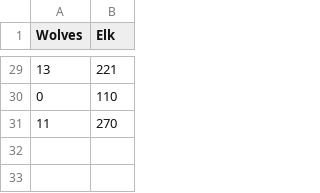
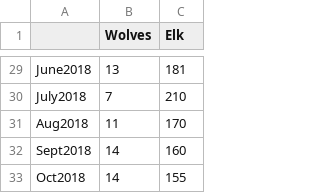
Before and after one commit to Sam-Stuart/Wegan, a CSV file: MetaboAnalyst/src/main/webapp/resources/data/Wolves_Elk.csv, drawn as a sheet; only a part is shown, gaps mark what is left out; removed rows and columns are numbered as before the commit, all else as after; the diff covers the shown part only; the diff names each change by its address in the sheet, - before the commit and + after, or states it on an @@ line.

```diff
--- a/MetaboAnalyst/src/main/webapp/resources/data/Wolves_Elk.csv
+++ b/MetaboAnalyst/src/main/webapp/resources/data/Wolves_Elk.csv
+column A, row 29: June2018; row 31: Aug2018
-C29 (Elk): 221
+C29 (Elk): 181
-row 30: 0 | 110
+row 30: July2018 | 7 | 210
-C31 (Elk): 270
+C31 (Elk): 170
+row 32: Sept2018 | 14 | 160
+row 33: Oct2018 | 14 | 155
```
Also changed, not shown: 7 added rows, 7 removed rows and 16 edited cells elsewhere in this file, 8 other files.
